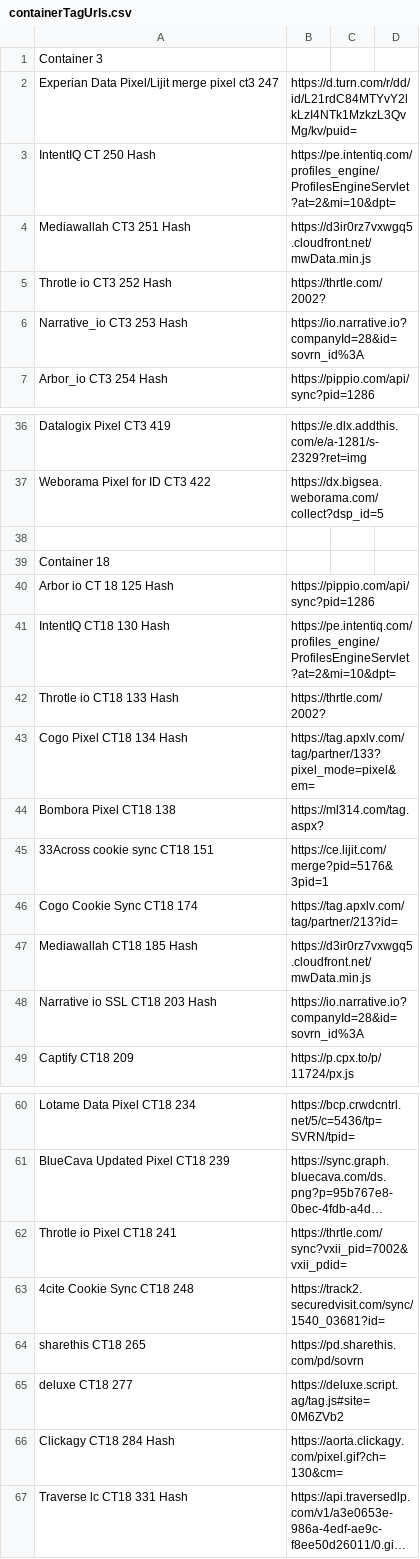
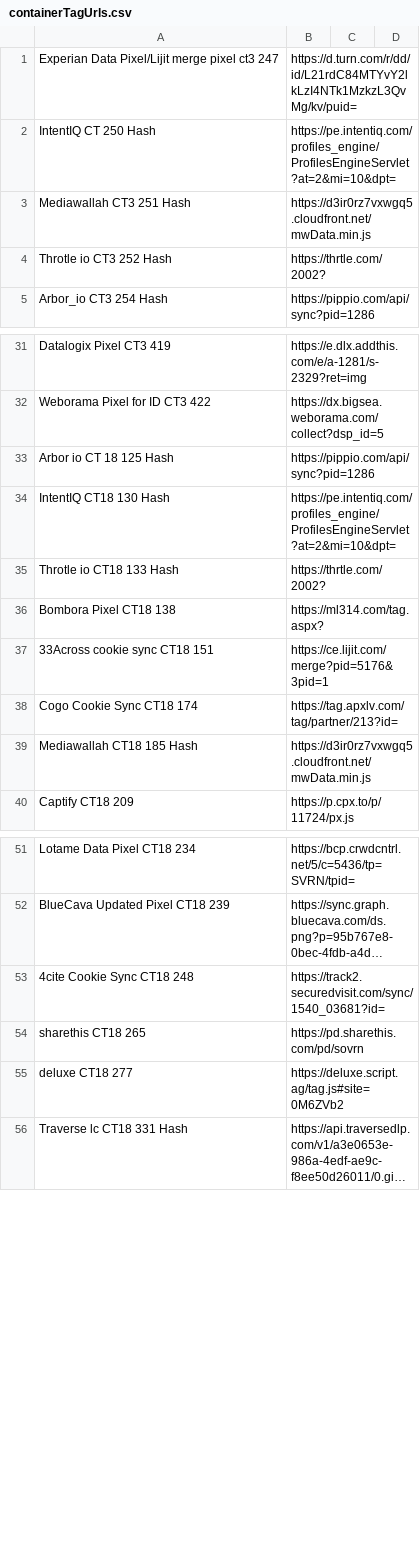
Before and after one commit to jesse-weaver/mixedContentErrors, a CSV file: containerTagUrls.csv, drawn as a sheet; only a part is shown, gaps mark what is left out; long unchanged cells end in …; the diff covers the shown part only; the diff names each change by its address in the sheet, - before the commit and + after, or states it on an @@ line.

```diff
--- a/containerTagUrls.csv
+++ b/containerTagUrls.csv
-row 1: Container 3
-row 6: Narrative_io CT3 253 Hash | https://io.narrative.io?companyId=28&id=sovrn_id%3A
-row 38: (empty)
-row 39: Container 18
-row 43: Cogo Pixel CT18 134 Hash | https://tag.apxlv.com/tag/partner/133?pixel_mode=pixel&em=
-row 48: Narrative io SSL CT18 203 Hash | https://io.narrative.io?companyId=28&id=sovrn_id%3A
-row 62: Throtle io Pixel CT18 241 | https://thrtle.com/sync?vxii_pid=7002&vxii_pdid=
-row 66: Clickagy CT18 284 Hash | https://aorta.clickagy.com/pixel.gif?ch=130&cm=
```
Also changed, not shown: 3 removed rows elsewhere in this file, 5 other files.
